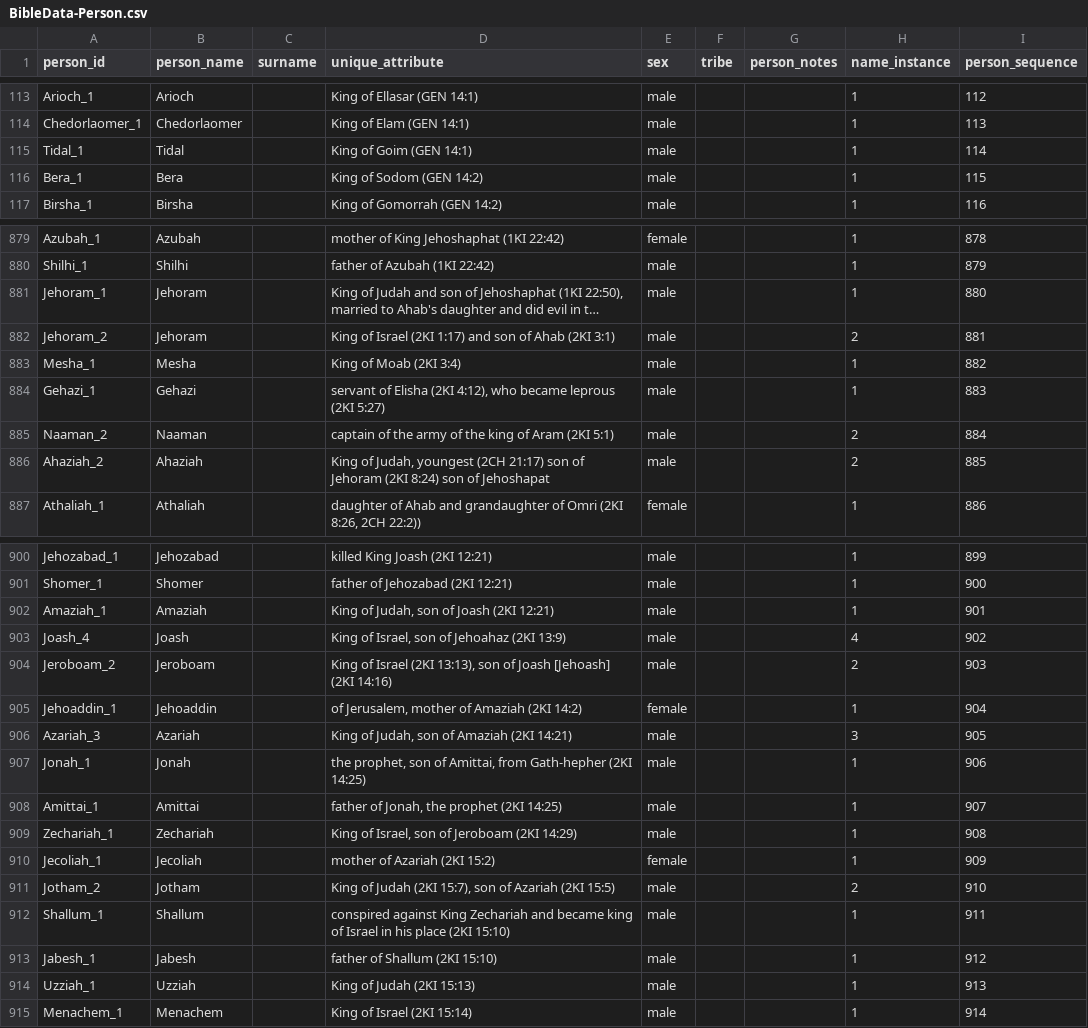
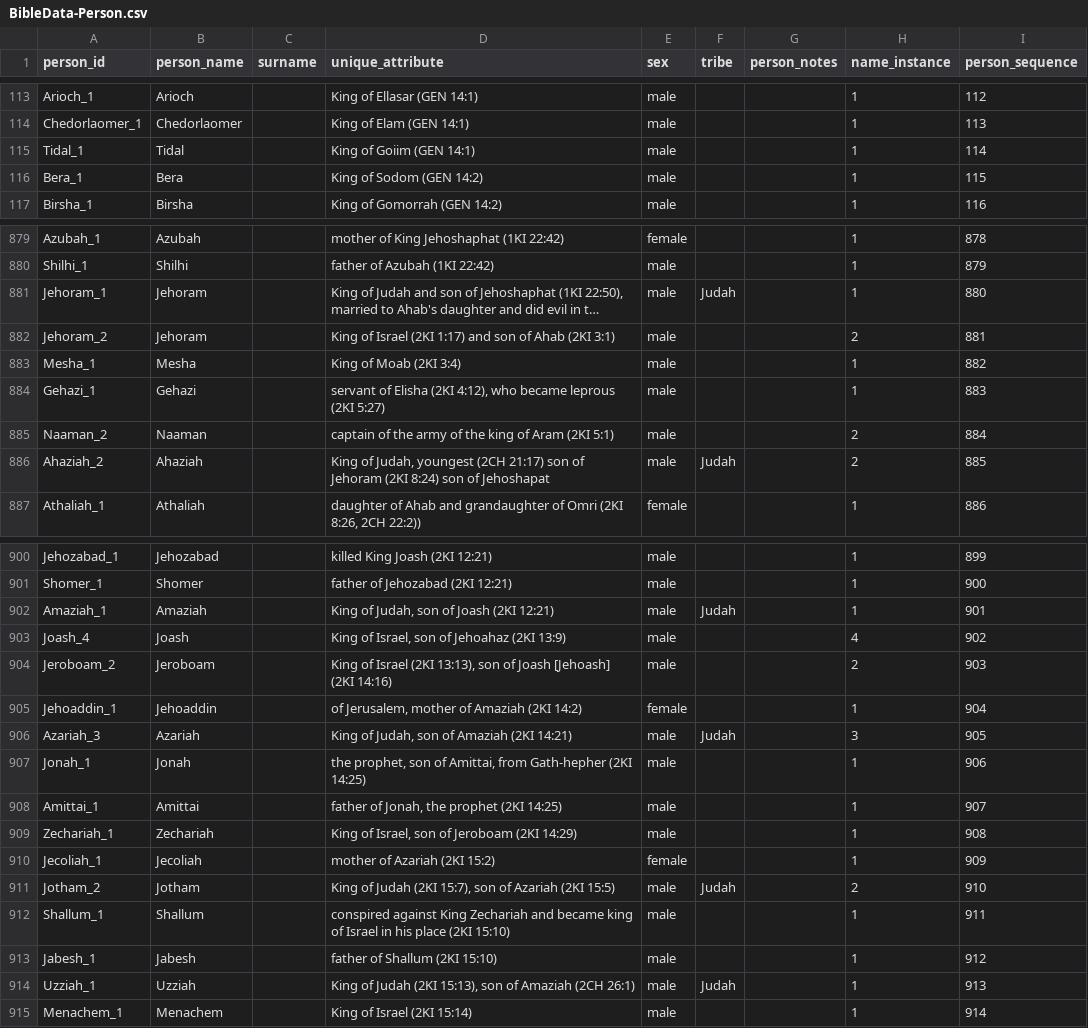
Before and after one commit to BradyStephenson/bible-data, a CSV file: BibleData-Person.csv, drawn as a sheet; only a part is shown, gaps mark what is left out; long unchanged cells end in …; the diff covers the shown part only; the diff names each change by its address in the sheet, - before the commit and + after, or states it on an @@ line.

Commit message:
Early April cleanup
began working with MasterMedo on the datasets and cleaned up several tribal affiliations and other typos/errors that he uncovered.

```diff
--- a/BibleData-Person.csv
+++ b/BibleData-Person.csv
-D115 (unique_attribute): King of Goim (GEN 14:1)
+D115 (unique_attribute): King of Goiim (GEN 14:1)
-F881 (tribe): (empty)
+F881 (tribe): Judah
-F886 (tribe): (empty)
+F886 (tribe): Judah
-F902 (tribe): (empty)
+F902 (tribe): Judah
-F906 (tribe): (empty)
+F906 (tribe): Judah
-F911 (tribe): (empty)
+F911 (tribe): Judah
-D914 (unique_attribute): King of Judah (2KI 15:13)
+D914 (unique_attribute): King of Judah (2KI 15:13), son of Amaziah (2CH 26:1)
-F914 (tribe): (empty)
+F914 (tribe): Judah
```
Also changed, not shown: 5 edited cells elsewhere in this file, 1 other file.
